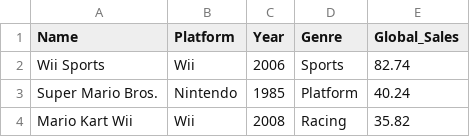
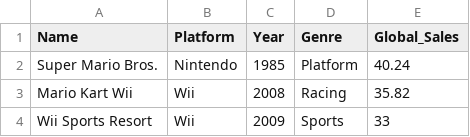
Before and after one commit to thalujyammar/DVII, a CSV file: vgsales.csv, drawn as a sheet; only a part is shown; the shorter side is filled out with more unchanged rows; the diff names each change by its address in the sheet, - before the commit and + after, or states it on an @@ line.

Commit message:
Update vgsales.csv

```diff
--- a/vgsales.csv
+++ b/vgsales.csv
-row 2: Wii Sports | Wii | 2006 | Sports | 82.74
```
